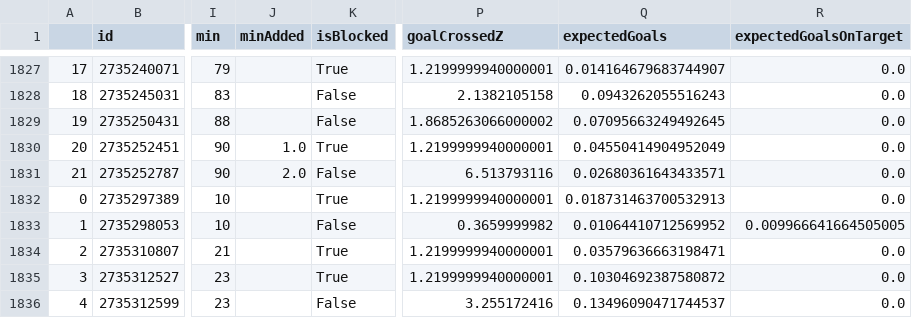
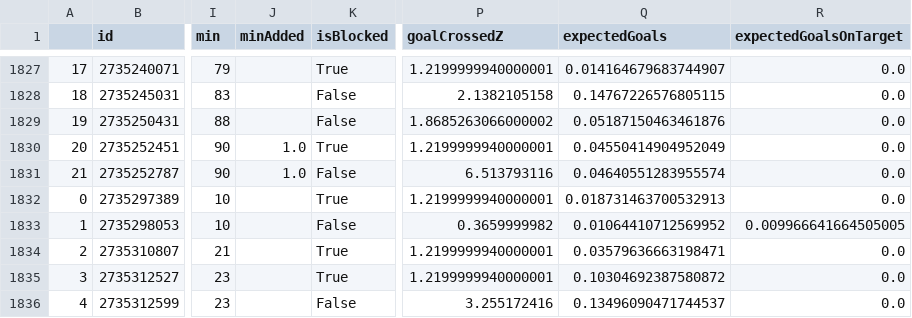
Before and after one commit to kovacs5/fotmob_csv, a CSV file: stsl_final.csv, drawn as a sheet; only a part is shown, gaps mark what is left out; the diff covers the shown part only; the diff names each change by its address in the sheet, - before the commit and + after, or states it on an @@ line.

```diff
--- a/stsl_final.csv
+++ b/stsl_final.csv
-Q1828 (expectedGoals): 0.0943262055516243
+Q1828 (expectedGoals): 0.14767226576805115
-Q1829 (expectedGoals): 0.07095663249492645
+Q1829 (expectedGoals): 0.05187150463461876
-J1831 (minAdded): 2.0
+J1831 (minAdded): 1.0
-Q1831 (expectedGoals): 0.02680361643433571
+Q1831 (expectedGoals): 0.04640551283955574
```
Also changed, not shown: 62 edited cells elsewhere in this file.
